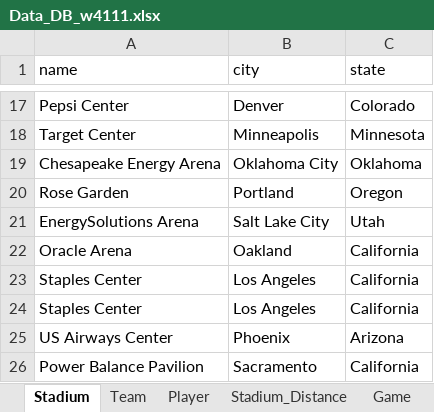
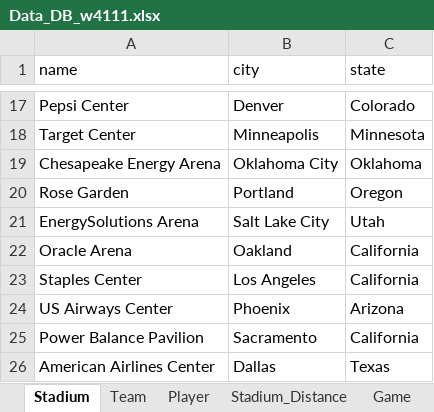
Before and after one commit to timjaya/nbadash, an Excel workbook: data/Data_DB_w4111.xlsx, sheet Stadium, drawn as a sheet; only a part is shown, gaps mark what is left out; the shorter side is filled out with more unchanged rows; values as stored, in another font and other column widths than the file's, no borders; the diff names each change by its address in the sheet, - before the commit and + after, or states it on an @@ line.

Commit message:
Update Data_DB_w4111.xlsx

```diff
--- a/data/Data_DB_w4111.xlsx (sheet Stadium)
+++ b/data/Data_DB_w4111.xlsx (sheet Stadium)
-row 24: Staples Center | Los Angeles | California
```
